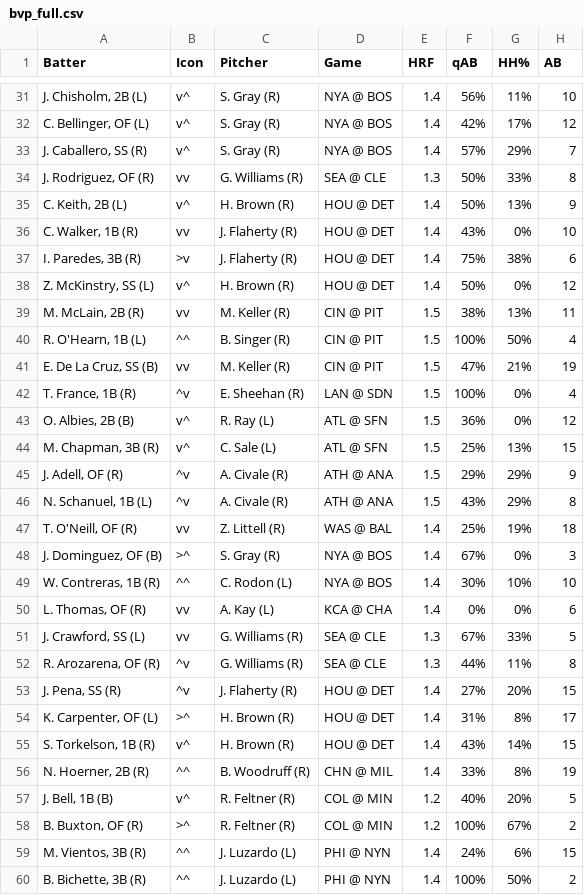
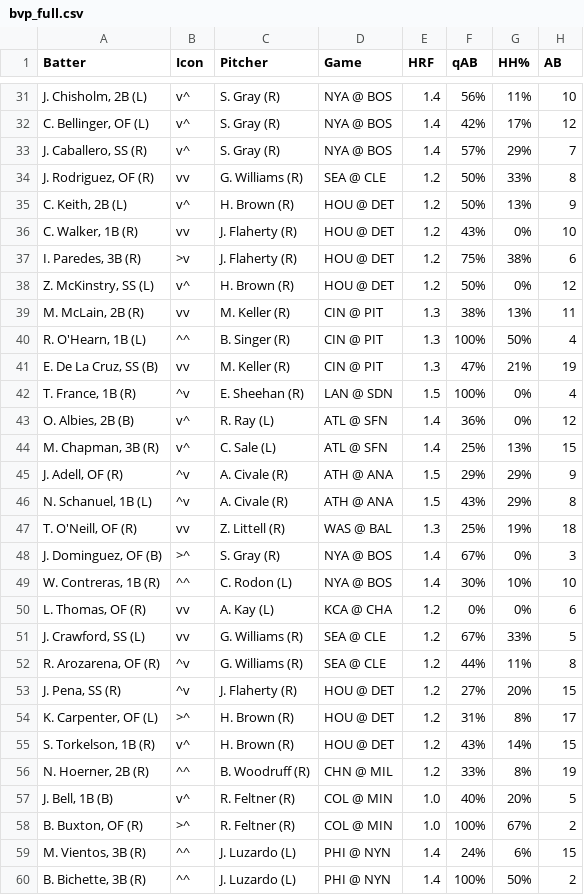
Before and after one commit to lgdsbrand/MLB-Hitters-Hub, a CSV file: backend/bvp_full.csv, drawn as a sheet; only a part is shown, gaps mark what is left out; the diff covers the shown part only; the diff names each change by its address in the sheet, - before the commit and + after, or states it on an @@ line.

```diff
--- a/backend/bvp_full.csv
+++ b/backend/bvp_full.csv
-E34 (HRF): 1.3
+E34 (HRF): 1.2
-E35:E38 (HRF): 1.4
+E35:E38 (HRF): 1.2
-E39:E41 (HRF): 1.5
+E39:E41 (HRF): 1.3
-E43:E44 (HRF): 1.5
+E43:E44 (HRF): 1.4
-E47 (HRF): 1.4
+E47 (HRF): 1.3
-E50 (HRF): 1.4
+E50 (HRF): 1.2
-E51:E52 (HRF): 1.3
+E51:E52 (HRF): 1.2
-E53:E56 (HRF): 1.4
+E53:E56 (HRF): 1.2
-E57:E58 (HRF): 1.2
+E57:E58 (HRF): 1.0
```
Also changed, not shown: 87 edited cells elsewhere in this file.
